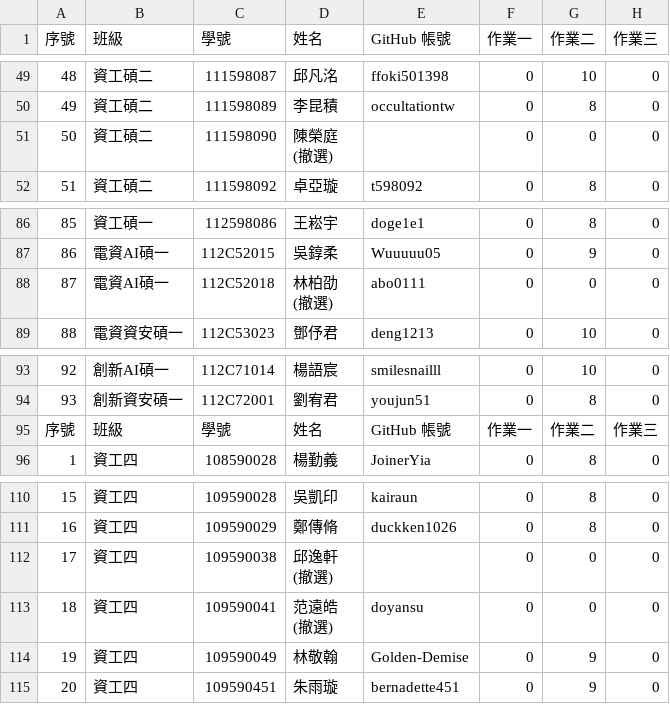
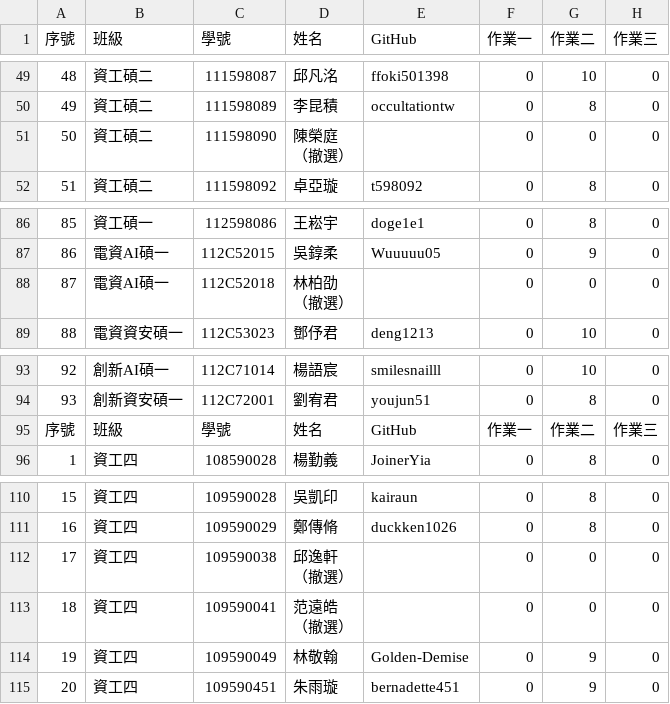
Before and after one commit to yungpei/vis2023f_grade, a CSV file: csv/data.csv, drawn as a sheet; only a part is shown, gaps mark what is left out; ↵ is a line break in a cell; the diff names each change by its address in the sheet, - before the commit and + after, or states it on an @@ line.

Commit message:
Update data.csv

```diff
--- a/csv/data.csv
+++ b/csv/data.csv
-E1: GitHub 帳號
+E1: GitHub
-D51 (姓名): 陳榮庭 ↵ (撤選)
+D51 (姓名): 陳榮庭 ↵ （撤選）
-D88 (姓名): 林柏劭 ↵ (撤選)
+D88 (姓名): 林柏劭 ↵ （撤選）
-E88 (GitHub): abo0111
+E88 (GitHub): (empty)
-E95 (GitHub): GitHub 帳號
+E95 (GitHub): GitHub
-D112 (姓名): 邱逸軒 ↵ (撤選)
+D112 (姓名): 邱逸軒 ↵ （撤選）
-D113 (姓名): 范遠皓 ↵ (撤選)
+D113 (姓名): 范遠皓 ↵ （撤選）
-E113 (GitHub): doyansu
+E113 (GitHub): (empty)
```
